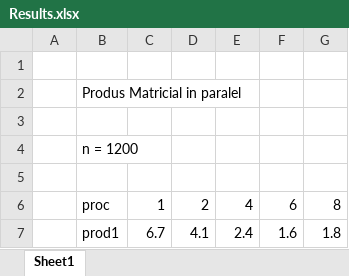
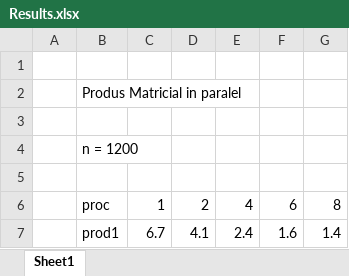
Before and after one commit to florinasavei/mi-unitbv, an Excel workbook: ParalelProgramming/FlorinAsavei/Lab4/Results.xlsx, sheet Sheet1, drawn as a sheet; values as stored, in another font and other column widths than the file's, no borders; the diff names each change by its address in the sheet, - before the commit and + after, or states it on an @@ line.

```diff
--- a/ParalelProgramming/FlorinAsavei/Lab4/Results.xlsx (sheet Sheet1)
+++ b/ParalelProgramming/FlorinAsavei/Lab4/Results.xlsx (sheet Sheet1)
-G7: 1.8
+G7: 1.4
```
Also changed, not shown: 1 other file.
